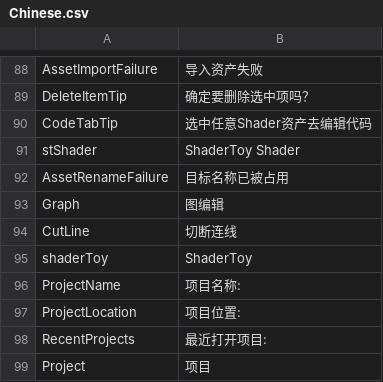
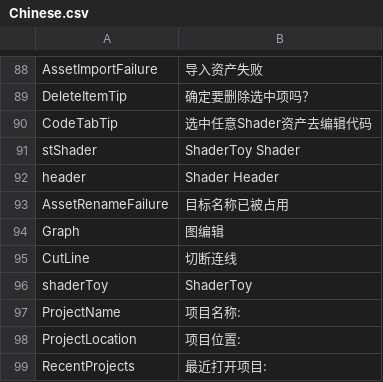
Before and after one commit to ShaderHelper/ShaderHelper, a CSV file: Resource/Localization/Chinese.csv, drawn as a sheet; only a part is shown, gaps mark what is left out; the shorter side is filled out with more unchanged rows; the diff names each change by its address in the sheet, - before the commit and + after, or states it on an @@ line.

Commit message:
Header

```diff
--- a/Resource/Localization/Chinese.csv
+++ b/Resource/Localization/Chinese.csv
+row 92: header | Shader Header
```
Also changed, not shown: Resource/Localization/English.csv, 21 other files.
